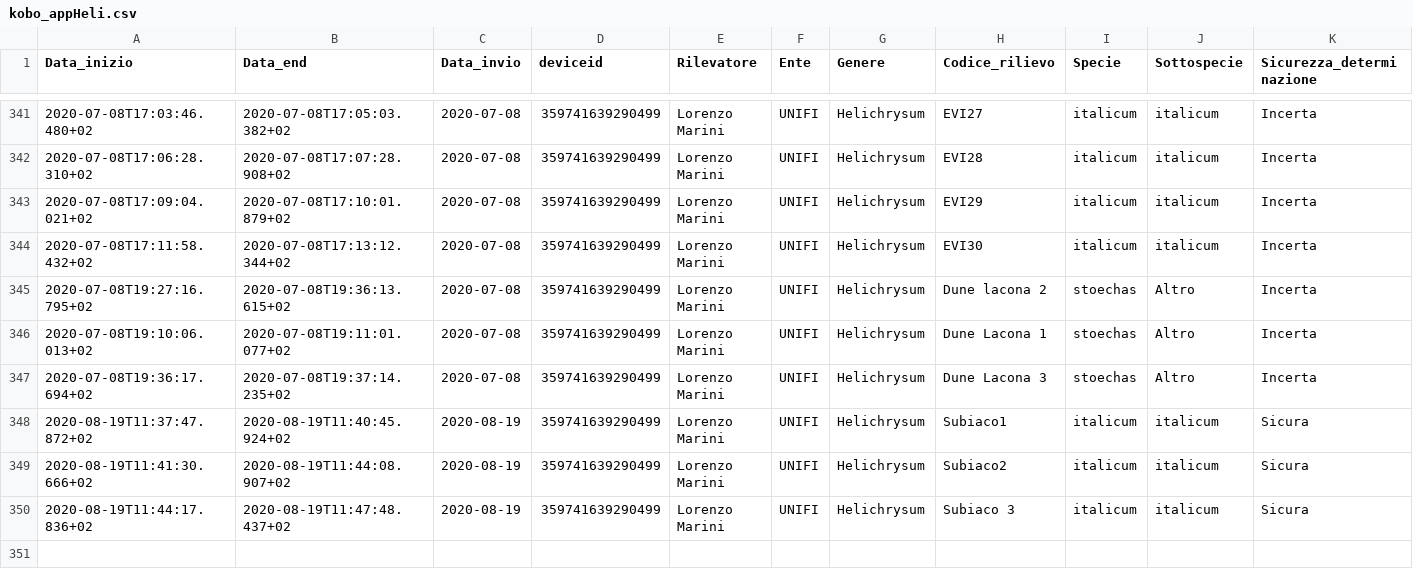
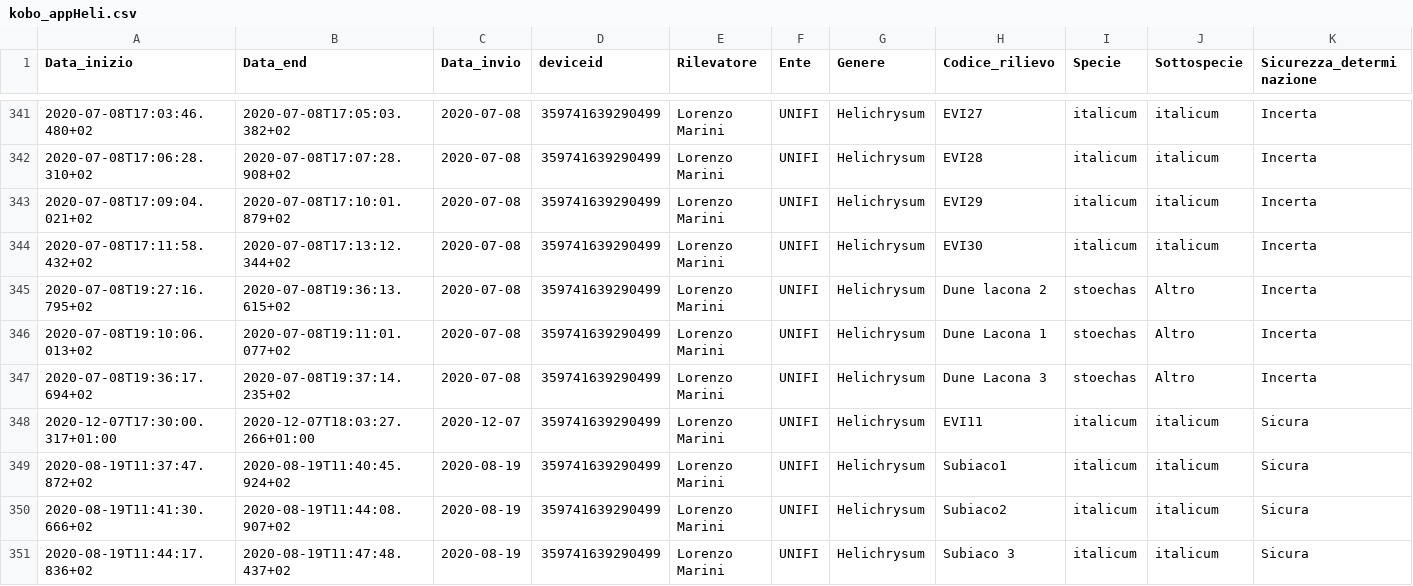
Before and after one commit to bioeconomy/appHelimap, a CSV file: data/kobo_appHeli.csv, drawn as a sheet; only a part is shown, gaps mark what is left out; rows hold the shown columns only; the diff names each change by its address in the sheet, - before the commit and + after, or states it on an @@ line.

Commit message:
update data file 2020-12-08 17:00:14

```diff
--- a/data/kobo_appHeli.csv
+++ b/data/kobo_appHeli.csv
+row 348: 2020-12-07T17:30:00.317+01:00 | 2020-12-07T18:03:27.266+01:00 | 2020-12-07 | 359741639290499 | Lorenzo Marini | UNIFI | Helichrysum | EVI11 | italicum | italicum | Sicura
```
Also changed, not shown: 1 other file.
